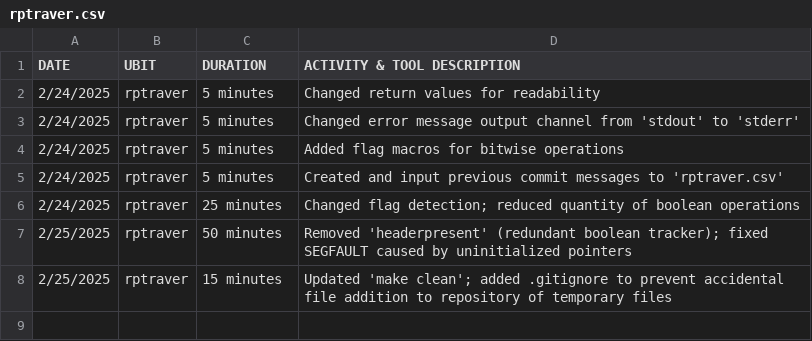
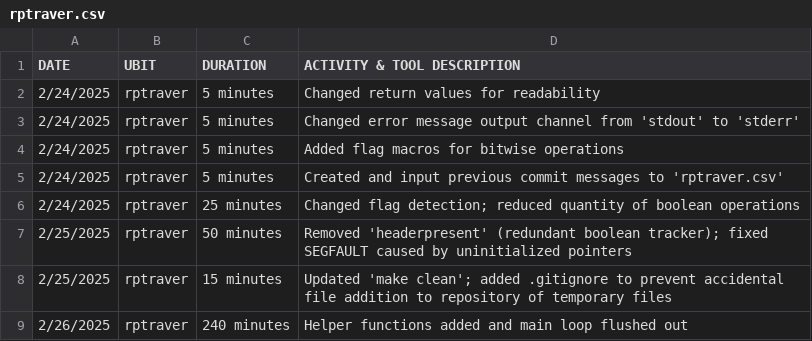
Before and after one commit to RayhanRashid/CSE306-PRE-Process-Project, a CSV file: rptraver.csv, drawn as a sheet; the diff names each change by its address in the sheet, - before the commit and + after, or states it on an @@ line.

Commit message:
Updated personal csv file

```diff
--- a/rptraver.csv
+++ b/rptraver.csv
+row 9: 2/26/2025 | rptraver | 240 minutes | Helper functions added and main loop flushed out
```
